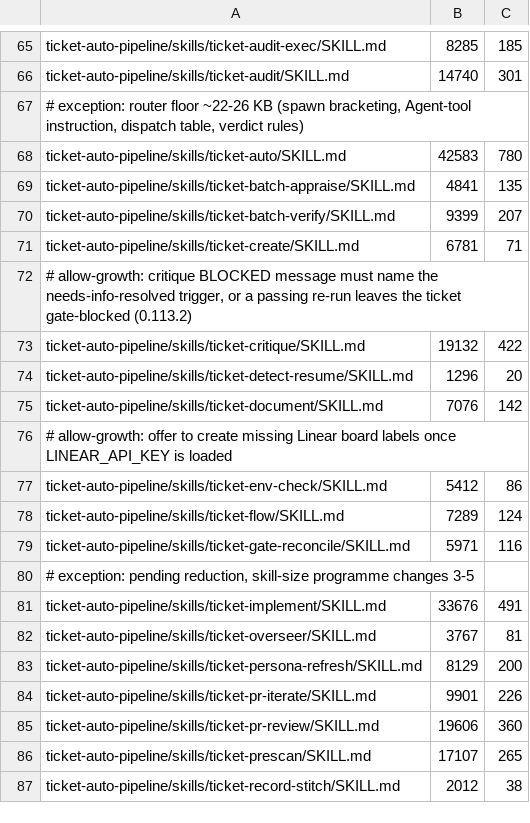
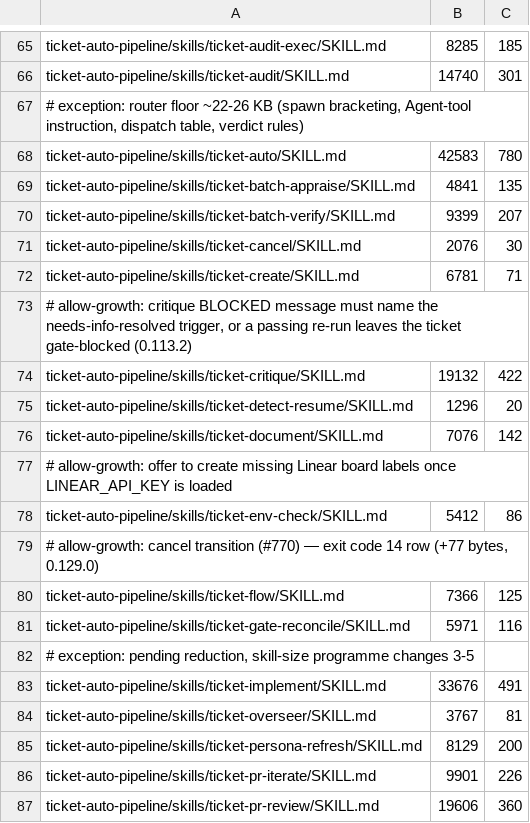
Before and after one commit to rogueprocess13/claude-plugins, a TSV file: scripts/skill-size-baseline.tsv, drawn as a sheet; only a part is shown, gaps mark what is left out; the shorter side is filled out with more unchanged rows.

```diff
--- a/scripts/skill-size-baseline.tsv
+++ b/scripts/skill-size-baseline.tsv
@@ -70,2 +70,3 @@ ticket-auto-pipeline/skills/ticket-batch-appraise/SKILL.md	4841	135
 ticket-auto-pipeline/skills/ticket-batch-verify/SKILL.md	9399	207
+ticket-auto-pipeline/skills/ticket-cancel/SKILL.md	2076	30
 ticket-auto-pipeline/skills/ticket-create/SKILL.md	6781	71
@@ -77,3 +78,4 @@ ticket-auto-pipeline/skills/ticket-document/SKILL.md	7076	142
 ticket-auto-pipeline/skills/ticket-env-check/SKILL.md	5412	86
-ticket-auto-pipeline/skills/ticket-flow/SKILL.md	7289	124
+# allow-growth: cancel transition (#770) — exit code 14 row (+77 bytes, 0.129.0)
+ticket-auto-pipeline/skills/ticket-flow/SKILL.md	7366	125
 ticket-auto-pipeline/skills/ticket-gate-reconcile/SKILL.md	5971	116
```
Also changed, not shown: scripts/skill-context-baseline.tsv, scripts/test-durations.tsv, 30 other files.
